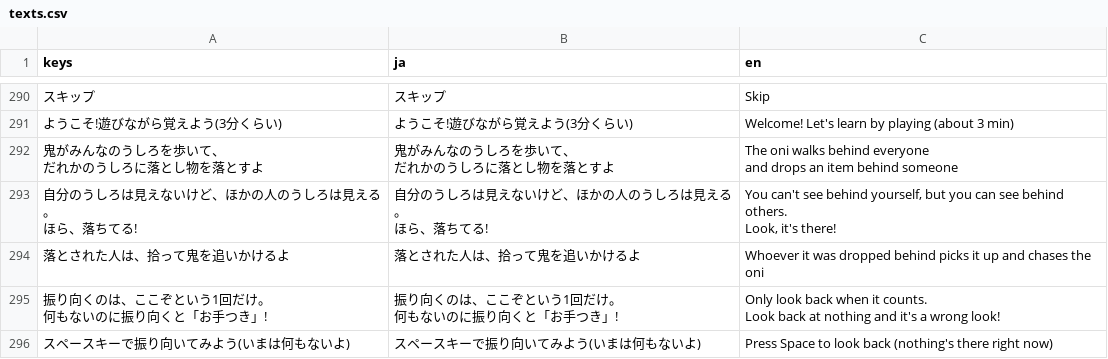
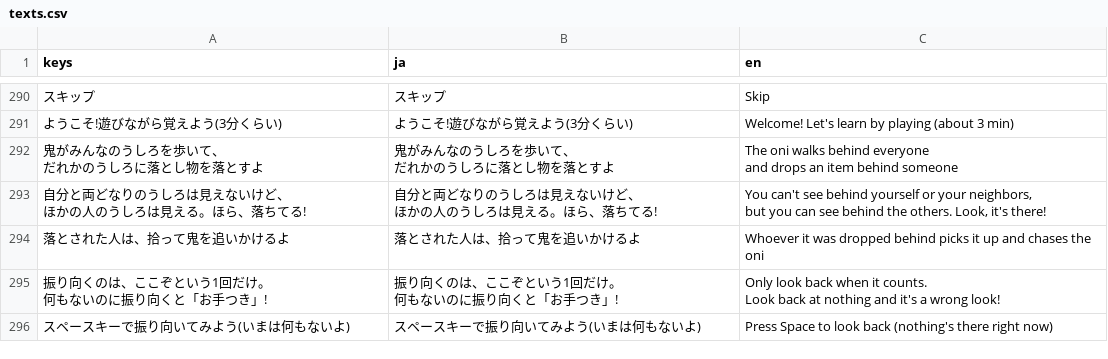
Before and after one commit to LisaYuumi/ushiro-micha-dame, a CSV file: assets/i18n/texts.csv, drawn as a sheet; only a part is shown, gaps mark what is left out; ↵ is a line break in a cell; the diff names each change by its address in the sheet, - before the commit and + after, or states it on an @@ line.

```diff
--- a/assets/i18n/texts.csv
+++ b/assets/i18n/texts.csv
-A293 (keys): 自分のうしろは見えないけど、ほかの人のうしろは見える。 ↵ ほら、落ちてる!
+A293 (keys): 自分と両どなりのうしろは見えないけど、 ↵ ほかの人のうしろは見える。ほら、落ちてる!
-B293 (ja): 自分のうしろは見えないけど、ほかの人のうしろは見える。 ↵ ほら、落ちてる!
+B293 (ja): 自分と両どなりのうしろは見えないけど、 ↵ ほかの人のうしろは見える。ほら、落ちてる!
-C293 (en): …see behind yourself, but you can see behind others. ↵ Look,…
+C293 (en): …see behind yourself or your neighbors, ↵ but you can see behind the others. Look,…
```
Also changed, not shown: 4 other files.
